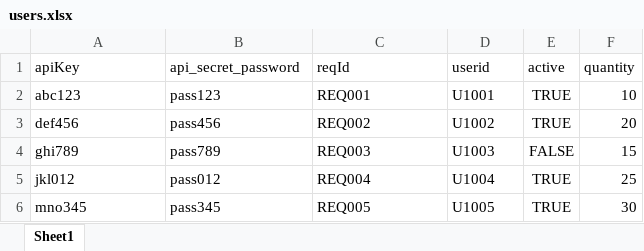
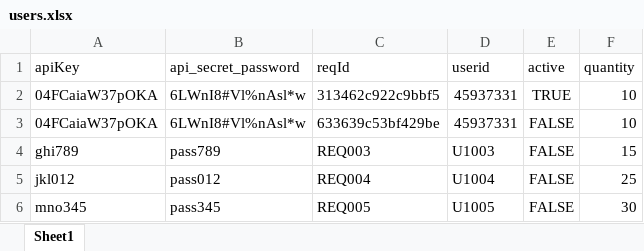
Before and after one commit to z4heer/copy-trader-repo, an Excel workbook: c-t-backend/conf/users.xlsx, sheet Sheet1, drawn as a sheet; values as stored, in another font and other column widths than the file's, no borders; removed rows and columns are numbered as before the commit, all else as after; the diff names each change by its address in the sheet, - before the commit and + after, or states it on an @@ line.

```diff
--- a/c-t-backend/conf/users.xlsx (sheet Sheet1)
+++ b/c-t-backend/conf/users.xlsx (sheet Sheet1)
-row 2: abc123 | pass123 | REQ001 | U1001 | TRUE | 10
-row 3: def456 | pass456 | REQ002 | U1002 | TRUE | 20
+row 2: 04FCaiaW37pOKA | 6LWnI8#Vl%nAsl*w | 313462c922c9bbf5 | 45937331 | TRUE | 10
+row 3: 04FCaiaW37pOKA | 6LWnI8#Vl%nAsl*w | 633639c53bf429be | 45937331 | FALSE | 10
-E5:E6 (active): TRUE
+E5:E6 (active): FALSE
```
Also changed, not shown: 32 other files.
